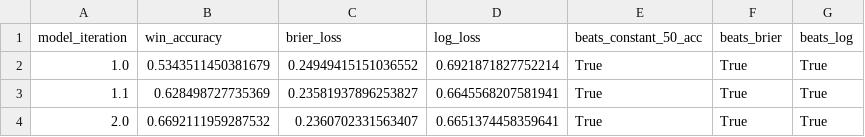
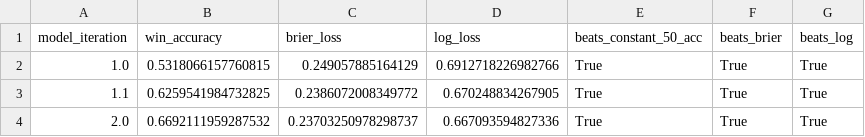
Before and after one commit to smiles0527/CSVy, a CSV file: python/output/predictions/baseline_elo/validation/comparison.csv, drawn as a sheet.

```diff
--- a/python/output/predictions/baseline_elo/validation/comparison.csv
+++ b/python/output/predictions/baseline_elo/validation/comparison.csv
@@ -1,4 +1,4 @@
 model_iteration,win_accuracy,brier_loss,log_loss,beats_constant_50_acc,beats_brier,beats_log
-1.0,0.5343511450381679,0.24949415151036552,0.6921871827752214,True,True,True
-1.1,0.628498727735369,0.23581937896253827,0.6645568207581941,True,True,True
-2.0,0.6692111959287532,0.2360702331563407,0.6651374458359641,True,True,True
+1.0,0.5318066157760815,0.249057885164129,0.6912718226982766,True,True,True
+1.1,0.6259541984732825,0.2386072008349772,0.670248834267905,True,True,True
+2.0,0.6692111959287532,0.23703250978298737,0.667093594827336,True,True,True
```
Also changed, not shown: python/output/predictions/baseline_elo/sweep/round1_predictions.csv, python/output/predictions/baseline_elo_xg/sweep/round1_predictions.csv, 38 other files.
